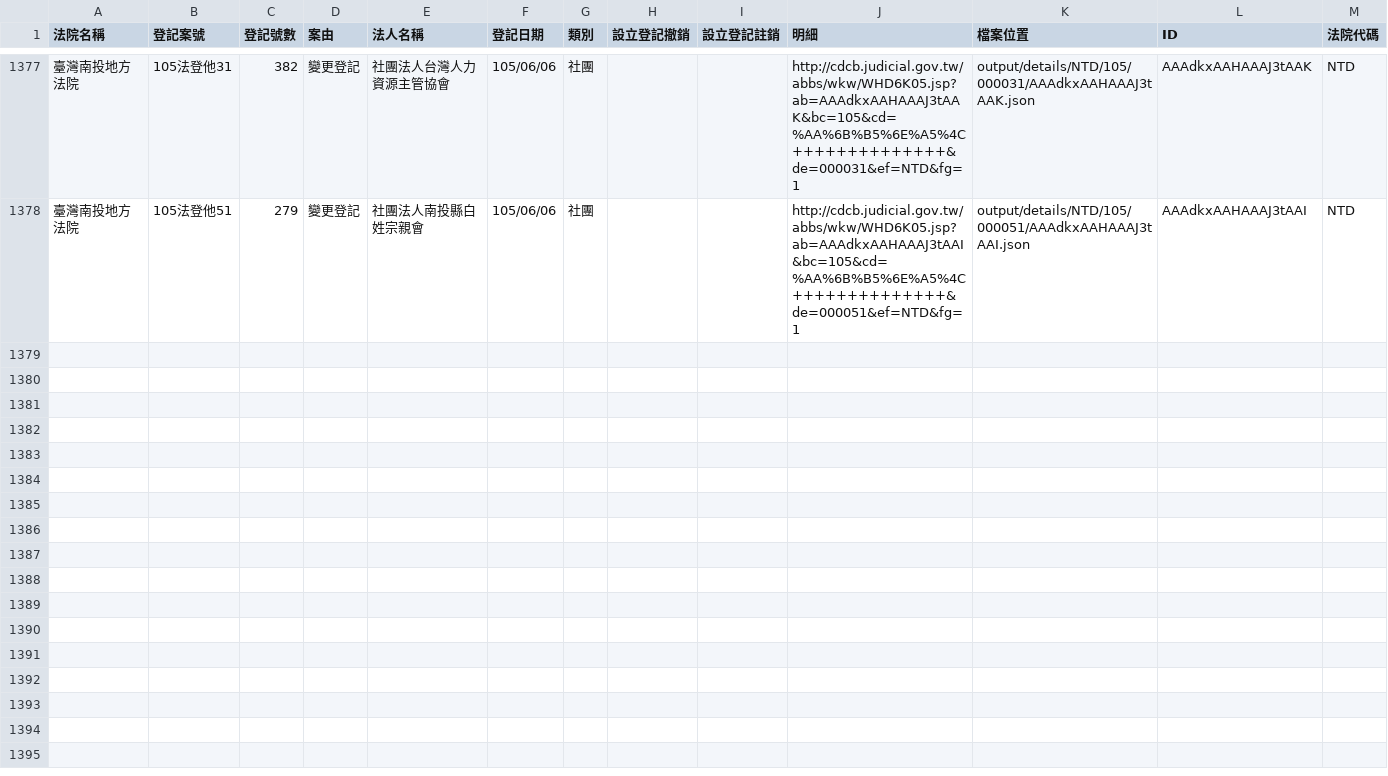
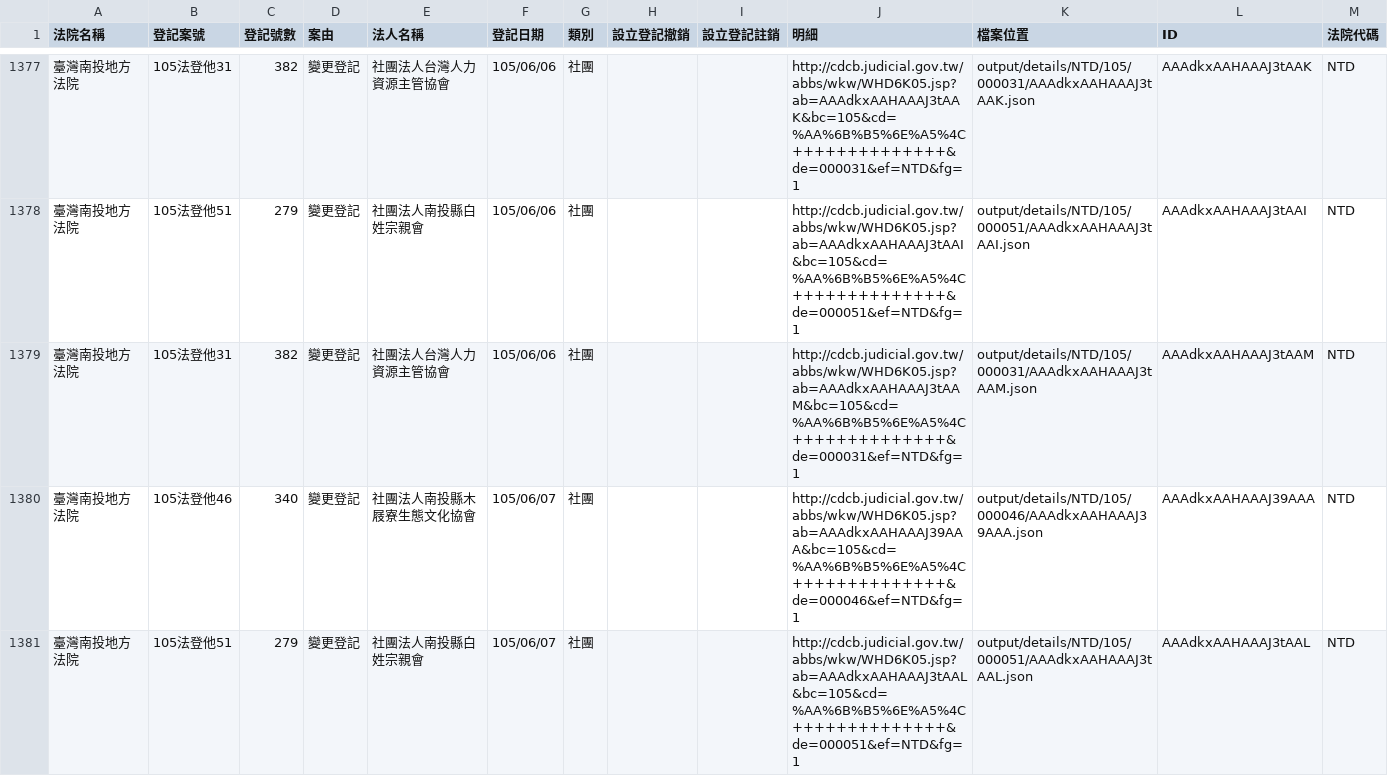
Before and after one commit to taichunmin/foundationtw, a CSV file: output/lists/NTD.csv, drawn as a sheet; only a part is shown, gaps mark what is left out; the diff names each change by its address in the sheet, - before the commit and + after, or states it on an @@ line.

Commit message:
update datasets @ 2016-06-08 02:00:01

```diff
--- a/output/lists/NTD.csv
+++ b/output/lists/NTD.csv
+row 1379: 臺灣南投地方法院 | 105法登他31 | 382 | 變更登記 | 社團法人台灣人力資源主管協會 | 105/06/06 | 社團 |  |  | http://cdcb.judicial.gov.tw/abbs/wkw/WHD6K05.jsp?ab=AAAdkxAAHAAAJ3tAAM&bc=105&cd=%AA%6B%B5%6E%A5%4C++++++++++++++&de=000031&ef=NTD&fg=1 | output/details/NTD/105/000031/AAAdkxAAHAAAJ3tAAM.json | AAAdkxAAHAAAJ3tAAM | NTD
+row 1380: 臺灣南投地方法院 | 105法登他46 | 340 | 變更登記 | 社團法人南投縣木屐寮生態文化協會 | 105/06/07 | 社團 |  |  | http://cdcb.judicial.gov.tw/abbs/wkw/WHD6K05.jsp?ab=AAAdkxAAHAAAJ39AAA&bc=105&cd=%AA%6B%B5%6E%A5%4C++++++++++++++&de=000046&ef=NTD&fg=1 | output/details/NTD/105/000046/AAAdkxAAHAAAJ39AAA.json | AAAdkxAAHAAAJ39AAA | NTD
+row 1381: 臺灣南投地方法院 | 105法登他51 | 279 | 變更登記 | 社團法人南投縣白姓宗親會 | 105/06/07 | 社團 |  |  | http://cdcb.judicial.gov.tw/abbs/wkw/WHD6K05.jsp?ab=AAAdkxAAHAAAJ3tAAL&bc=105&cd=%AA%6B%B5%6E%A5%4C++++++++++++++&de=000051&ef=NTD&fg=1 | output/details/NTD/105/000051/AAAdkxAAHAAAJ3tAAL.json | AAAdkxAAHAAAJ3tAAL | NTD
```
Also changed, not shown: output/lists/KLD.csv, output/lists/PHD.csv, 46 other files.
